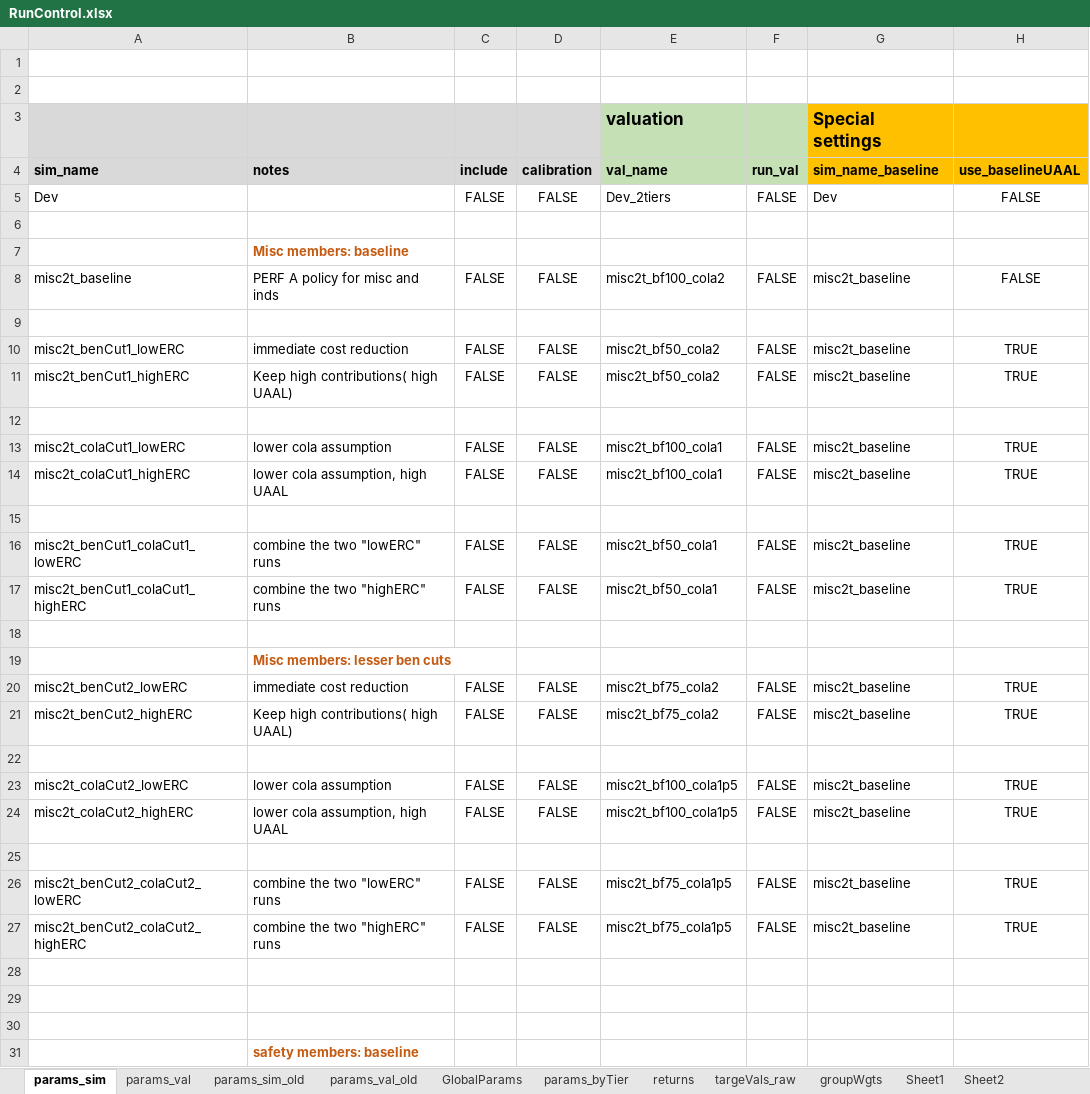
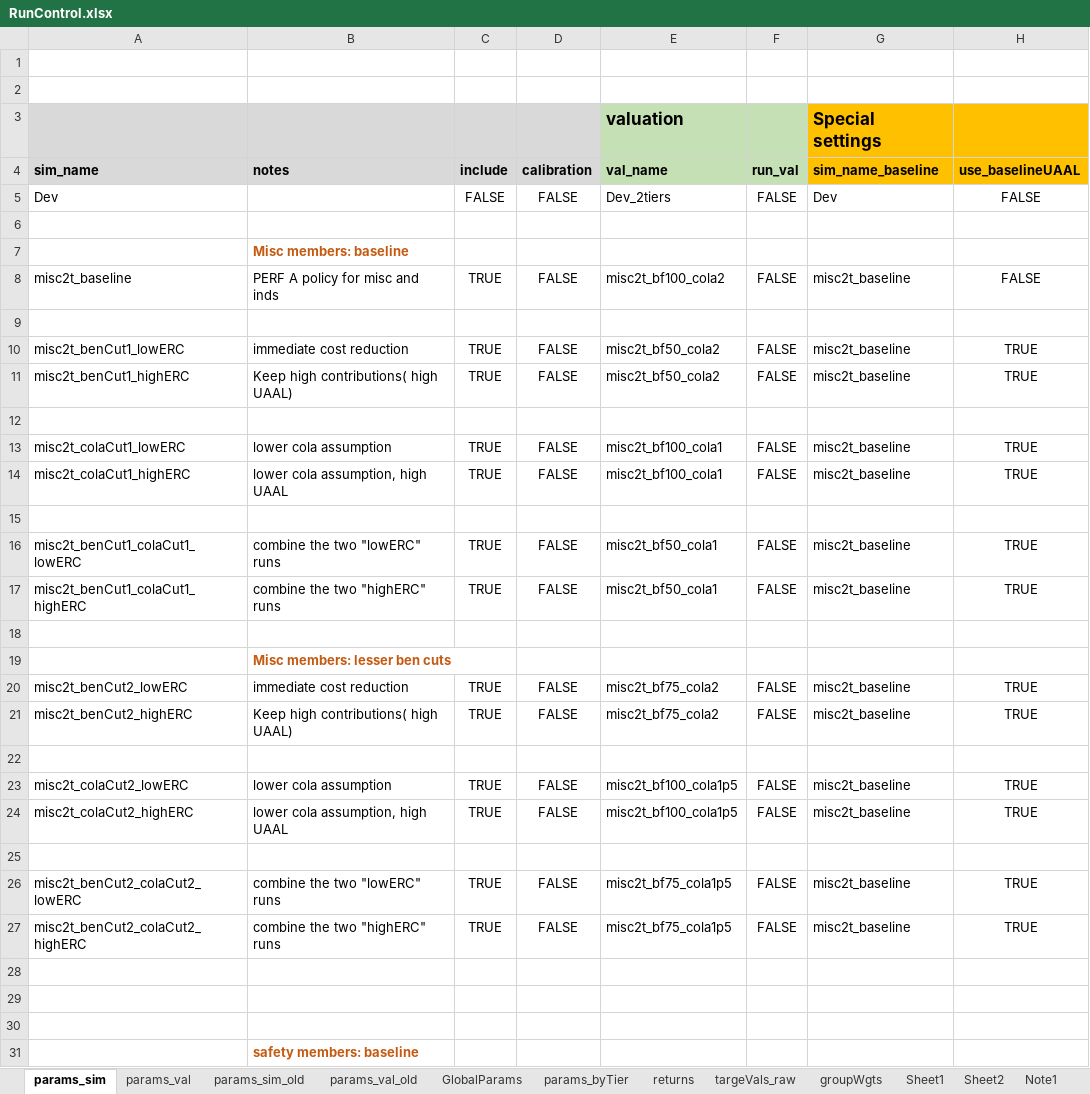
Before and after one commit to yimengyin16/model_CalPERS, an Excel workbook: model/RunControl.xlsx, sheet params_sim, drawn as a sheet; only a part is shown; values as stored, in another font and other column widths than the file's, no borders; the diff covers the shown part only; the diff names each change by its address in the sheet, - before the commit and + after, or states it on an @@ line.

```diff
--- a/model/RunControl.xlsx (sheet params_sim)
+++ b/model/RunControl.xlsx (sheet params_sim)
+sheet tab: Note1
-C8 (include): FALSE
+C8 (include): TRUE
-C10:C11 (include): FALSE
+C10:C11 (include): TRUE
-C13:C14 (include): FALSE
+C13:C14 (include): TRUE
-C16:C17 (include): FALSE
+C16:C17 (include): TRUE
-C20:C21 (include): FALSE
+C20:C21 (include): TRUE
-C23:C24 (include): FALSE
+C23:C24 (include): TRUE
-C26:C27 (include): FALSE
+C26:C27 (include): TRUE
```
Also changed, not shown: 17 edited cells elsewhere in this sheet, analysis/outputs_analysis/tbl_examples.xlsx, inputs/data_raw/Data_CalPERS_planInfo_AV2018.xlsx, 3 other files.
